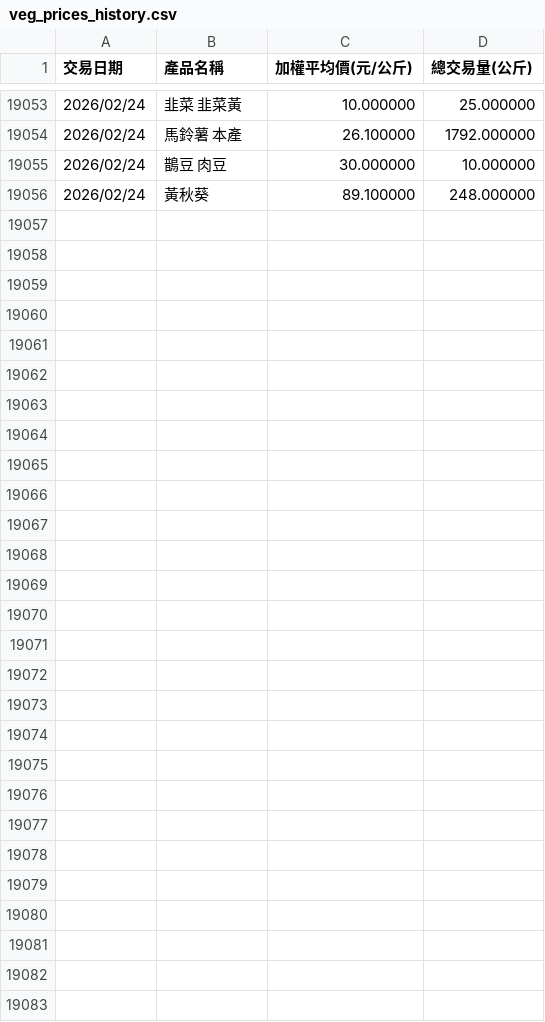
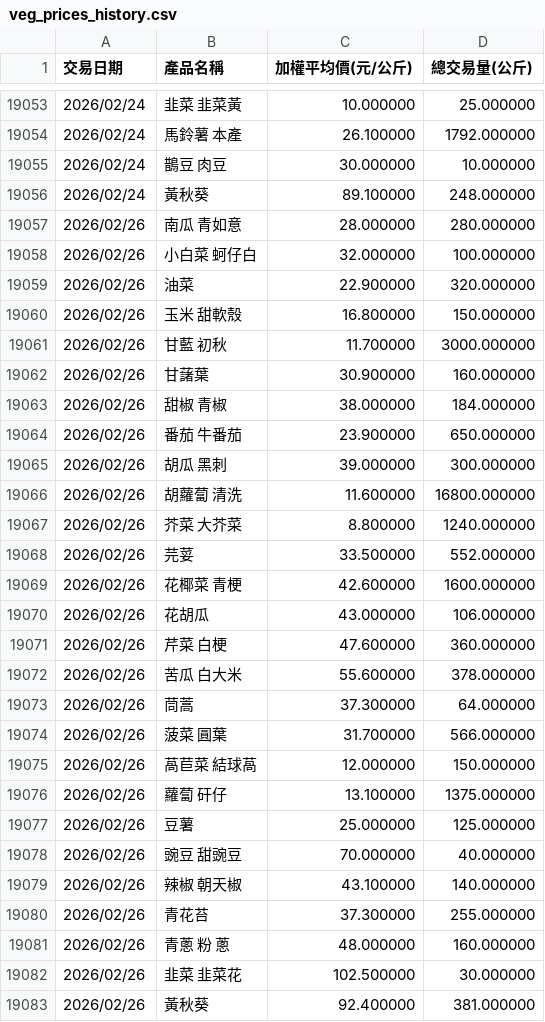
Before and after one commit to lihua00120/veg-price-analysis, a CSV file: veg_prices_history.csv, drawn as a sheet; only a part is shown, gaps mark what is left out; the diff names each change by its address in the sheet, - before the commit and + after, or states it on an @@ line.

```diff
--- a/veg_prices_history.csv
+++ b/veg_prices_history.csv
+row 19057: 2026/02/26 | 南瓜 青如意 | 28.000000 | 280.000000
+row 19058: 2026/02/26 | 小白菜 蚵仔白 | 32.000000 | 100.000000
+row 19059: 2026/02/26 | 油菜 | 22.900000 | 320.000000
+row 19060: 2026/02/26 | 玉米 甜軟殼 | 16.800000 | 150.000000
+row 19061: 2026/02/26 | 甘藍 初秋 | 11.700000 | 3000.000000
+row 19062: 2026/02/26 | 甘藷葉 | 30.900000 | 160.000000
+row 19063: 2026/02/26 | 甜椒 青椒 | 38.000000 | 184.000000
+row 19064: 2026/02/26 | 番茄 牛番茄 | 23.900000 | 650.000000
+row 19065: 2026/02/26 | 胡瓜 黑刺 | 39.000000 | 300.000000
+row 19066: 2026/02/26 | 胡蘿蔔 清洗 | 11.600000 | 16800.000000
+row 19067: 2026/02/26 | 芥菜 大芥菜 | 8.800000 | 1240.000000
+row 19068: 2026/02/26 | 芫荽 | 33.500000 | 552.000000
+row 19069: 2026/02/26 | 花椰菜 青梗 | 42.600000 | 1600.000000
+row 19070: 2026/02/26 | 花胡瓜 | 43.000000 | 106.000000
+row 19071: 2026/02/26 | 芹菜 白梗 | 47.600000 | 360.000000
+row 19072: 2026/02/26 | 苦瓜 白大米 | 55.600000 | 378.000000
+row 19073: 2026/02/26 | 茼蒿 | 37.300000 | 64.000000
+row 19074: 2026/02/26 | 菠菜 圓葉 | 31.700000 | 566.000000
+row 19075: 2026/02/26 | 萵苣菜 結球萵 | 12.000000 | 150.000000
+row 19076: 2026/02/26 | 蘿蔔 矸仔 | 13.100000 | 1375.000000
+row 19077: 2026/02/26 | 豆薯 | 25.000000 | 125.000000
+row 19078: 2026/02/26 | 豌豆 甜豌豆 | 70.000000 | 40.000000
+row 19079: 2026/02/26 | 辣椒 朝天椒 | 43.100000 | 140.000000
+row 19080: 2026/02/26 | 青花苔 | 37.300000 | 255.000000
+row 19081: 2026/02/26 | 青蔥 粉 蔥 | 48.000000 | 160.000000
+row 19082: 2026/02/26 | 韭菜 韭菜花 | 102.500000 | 30.000000
+row 19083: 2026/02/26 | 黃秋葵 | 92.400000 | 381.000000
```
Also changed, not shown: veg_pred.csv, 1 other file.
